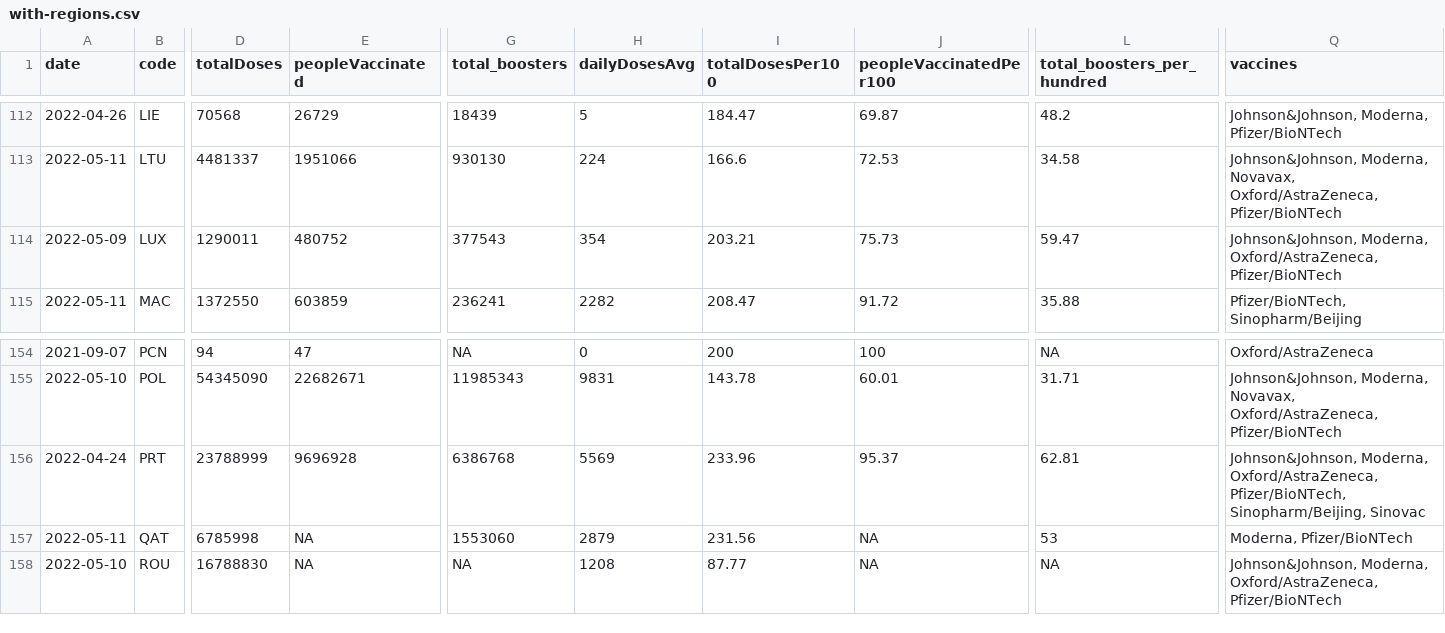
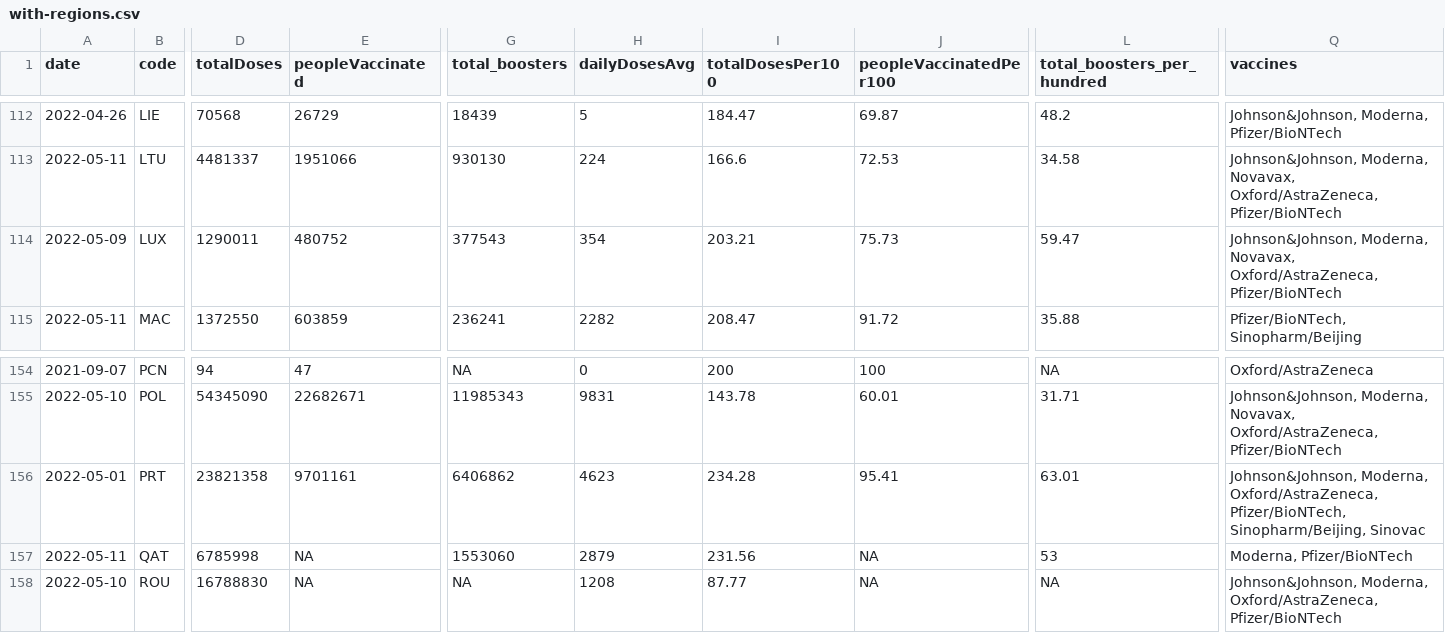
Before and after one commit to codecreative/covid-regional, a CSV file: with-regions.csv, drawn as a sheet; only a part is shown, gaps mark what is left out; the diff covers the shown part only; the diff names each change by its address in the sheet, - before the commit and + after, or states it on an @@ line.

```diff
--- a/with-regions.csv
+++ b/with-regions.csv
-Q114 (vaccines): Johnson&Johnson, Moderna, Oxford/AstraZeneca, Pfizer/BioNTech
+Q114 (vaccines): Johnson&Johnson, Moderna, Novavax, Oxford/AstraZeneca, Pfizer/BioNTech
-A156 (date): 2022-04-24
+A156 (date): 2022-05-01
-D156 (totalDoses): 23788999
+D156 (totalDoses): 23821358
-E156 (peopleVaccinated): 9696928
+E156 (peopleVaccinated): 9701161
-G156 (total_boosters): 6386768
+G156 (total_boosters): 6406862
-H156 (dailyDosesAvg): 5569
+H156 (dailyDosesAvg): 4623
-I156 (totalDosesPer100): 233.96
+I156 (totalDosesPer100): 234.28
-J156 (peopleVaccinatedPer100): 95.37
+J156 (peopleVaccinatedPer100): 95.41
-L156 (total_boosters_per_hundred): 62.81
+L156 (total_boosters_per_hundred): 63.01
```
Also changed, not shown: 3 edited cells elsewhere in this file, with-regions-calculated.csv, with-regions-v2.csv.
